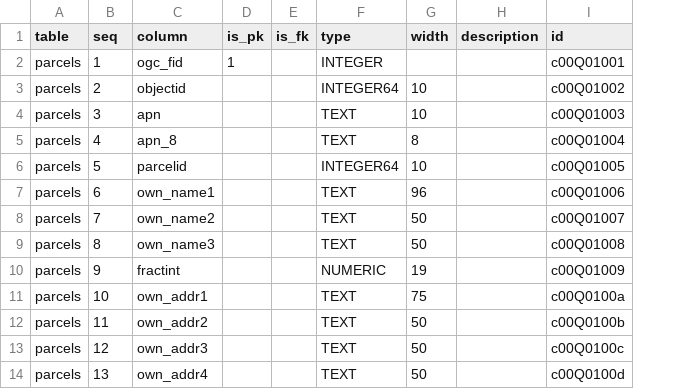
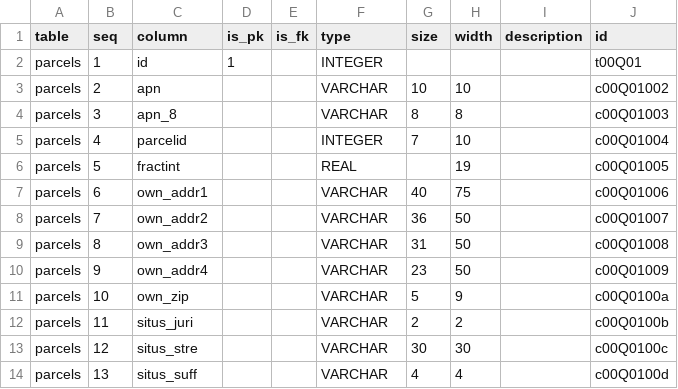
Before and after one commit to sandiegodata/sangis.org, a CSV file: parcels-orig/meta/schema.csv, drawn as a sheet; only a part is shown; addresses are those after the commit; the diff covers the shown part only; the diff names each change by its address in the sheet, - before the commit and + after, or states it on an @@ line.

```diff
--- a/parcels-orig/meta/schema.csv
+++ b/parcels-orig/meta/schema.csv
+column G (size), rows 3-14: 10 | 8 | 7 |  | 40 | 36 | 31 | 23 | 5 | 2 | 30 | 4
-C2 (column): ogc_fid
+C2 (column): id
-J2 (id): c00Q01001
+J2 (id): t00Q01
-C3 (column): objectid
+C3 (column): apn
-F3 (type): INTEGER64
+F3 (type): VARCHAR
-C4 (column): apn
+C4 (column): apn_8
-F4 (type): TEXT
+F4 (type): VARCHAR
-H4 (width): 10
+H4 (width): 8
-C5 (column): apn_8
+C5 (column): parcelid
-F5 (type): TEXT
+F5 (type): INTEGER
-H5 (width): 8
+H5 (width): 10
-C6 (column): parcelid
+C6 (column): fractint
-F6 (type): INTEGER64
+F6 (type): REAL
-H6 (width): 10
+H6 (width): 19
-C7 (column): own_name1
+C7 (column): own_addr1
-F7:F9 (type): TEXT
+F7:F9 (type): VARCHAR
-H7 (width): 96
+H7 (width): 75
-C8 (column): own_name2
+C8 (column): own_addr2
-C9 (column): own_name3
+C9 (column): own_addr3
-C10 (column): fractint
+C10 (column): own_addr4
-F10 (type): NUMERIC
+F10 (type): VARCHAR
-H10 (width): 19
+H10 (width): 50
-C11 (column): own_addr1
+C11 (column): own_zip
-F11:F14 (type): TEXT
+F11:F14 (type): VARCHAR
-H11 (width): 75
+H11 (width): 9
-C12 (column): own_addr2
+C12 (column): situs_juri
-H12 (width): 50
+H12 (width): 2
-C13 (column): own_addr3
+C13 (column): situs_stre
-H13 (width): 50
+H13 (width): 30
-C14 (column): own_addr4
+C14 (column): situs_suff
-H14 (width): 50
+H14 (width): 4
```
Also changed, not shown: 122 edited cells elsewhere in this file, jurisdiction-orig/meta/schema.csv, 5 other files.
